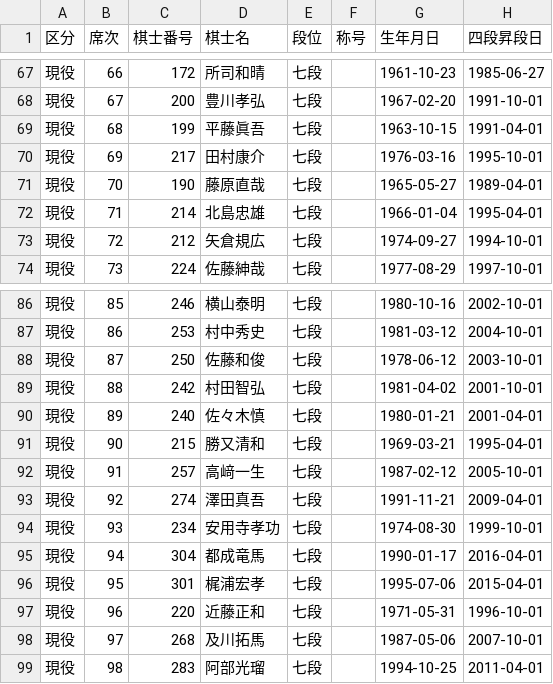
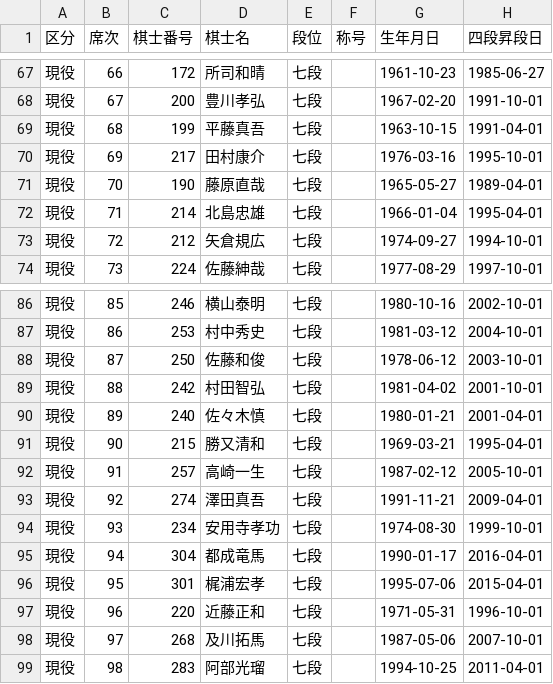
Before and after one commit to ulti-shogi/beta-open, a CSV file: kishi.csv, drawn as a sheet; only a part is shown, gaps mark what is left out; the diff names each change by its address in the sheet, - before the commit and + after, or states it on an @@ line.

Commit message:
Add files via upload

```diff
--- a/kishi.csv
+++ b/kishi.csv
-D69 (棋士名): 平藤眞吾
+D69 (棋士名): 平藤真吾
-D92 (棋士名): 高﨑一生
+D92 (棋士名): 高崎一生
```
